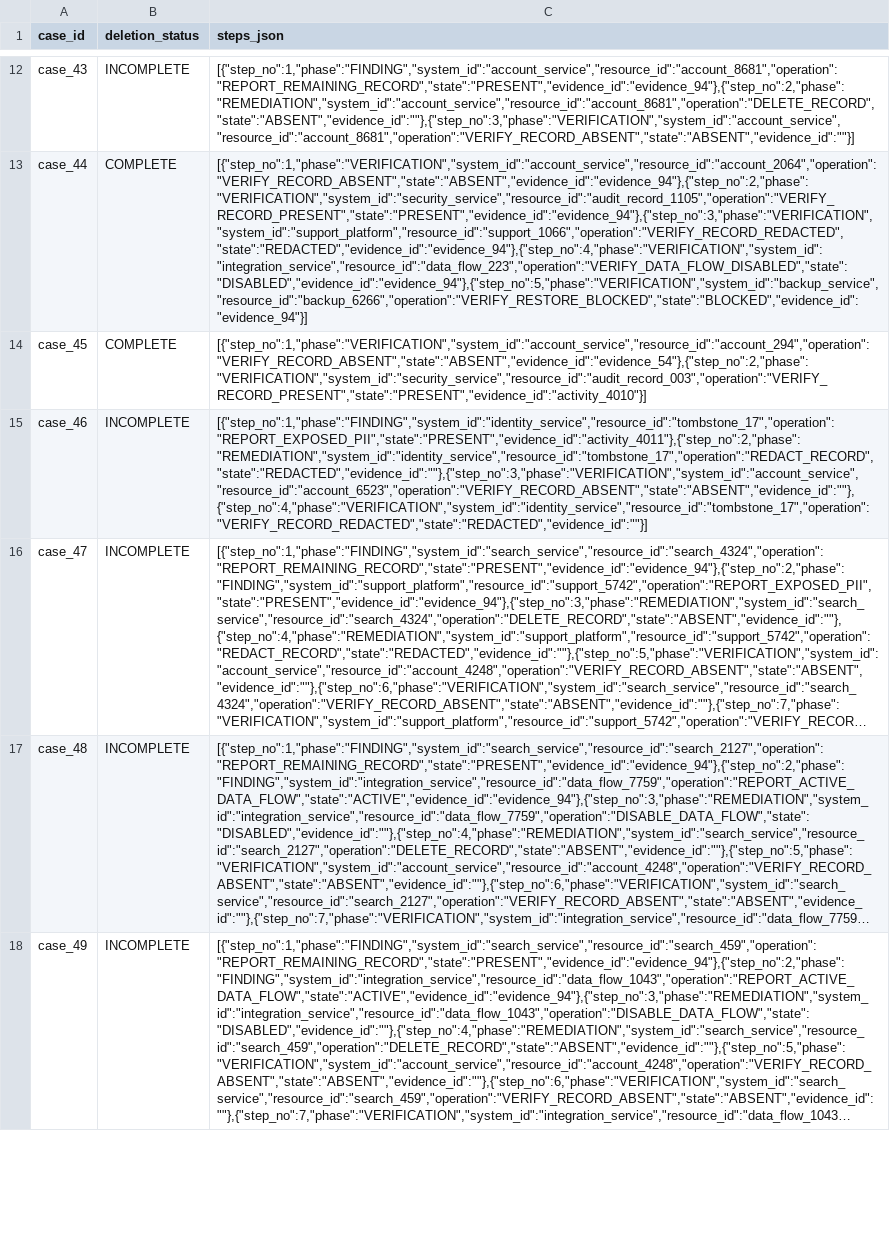
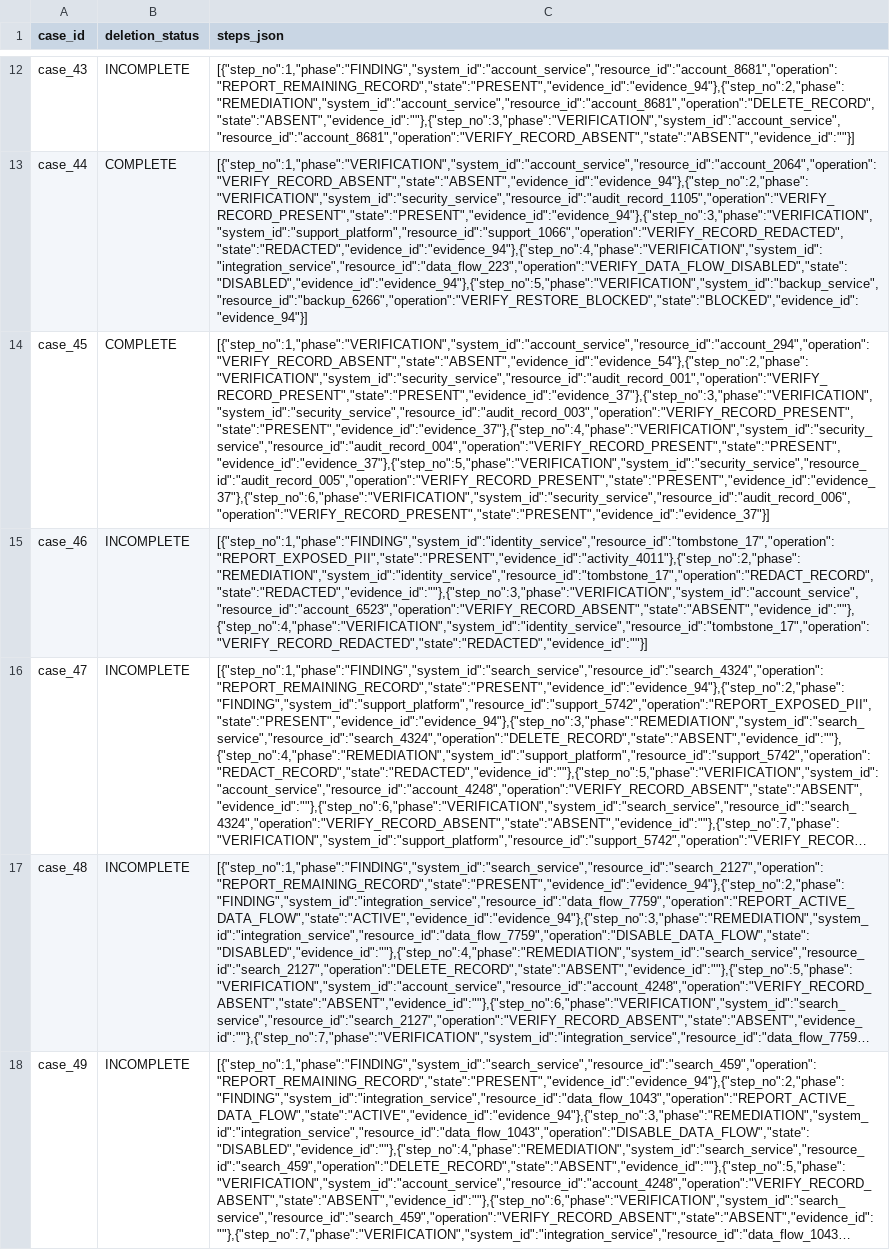
Before and after one commit to MADITHYASAI19/hacthon2, a CSV file: output.csv, drawn as a sheet; only a part is shown, gaps mark what is left out; long unchanged cells end in …; the diff covers the shown part only; the diff names each change by its address in the sheet, - before the commit and + after, or states it on an @@ line.

```diff
--- a/output.csv
+++ b/output.csv
-C14 (steps_json): [{"step_no":1,"phase":"VERIFICATION","system_id":"account_service","resource_id":"account_294","operation":"VERIFY_RECORD_ABSENT","state":"ABSENT","evidence_id":"evidence_54"},{"step_no":2,"phase":"VERIFICATION","system_id":"security_service","resource_id":"audit_record_003","operation":"VERIFY_RECORD_PRESENT","state":"PRESENT","evidence_id":"activity_4010"}]
+C14 (steps_json): [{"step_no":1,"phase":"VERIFICATION","system_id":"account_service","resource_id":"account_294","operation":"VERIFY_RECORD_ABSENT","state":"ABSENT","evidence_id":"evidence_54"},{"step_no":2,"phase":"VERIFICATION","system_id":"security_service","resource_id":"audit_record_001","operation":"VERIFY_RECORD_PRESENT","state":"PRESENT","evidence_id":"evidence_37"},{"step_no":3,"phase":"VERIFICATION","system_id":"security_service","resource_id":"audit_record_003","operation":"VERIFY_RECORD_PRESENT","state":"PRESENT","evidence_id":"evidence_37"},{"step_no":4,"phase":"VERIFICATION","system_id":"security_service","resource_id":"audit_record_004","operation":"VERIFY_RECORD_PRESENT","state":"PRESENT","evidence_id":"evidence_37"},{"step_no":5,"phase":"VERIFICATION","system_id":"security_service","resource_id":"audit_record_005","operation":"VERIFY_RECORD_PRESENT","state":"PRESENT","evidence_id":"evidence_37"},{"step_no":6,"phase":"VERIFICATION","system_id":"security_service","resource_id":"audit_record_006","operation":"VERIFY_RECORD_PRESENT","state":"PRESENT","evidence_id":"evidence_37"}]
```
Also changed, not shown: 6 edited cells elsewhere in this file, 17 other files.
